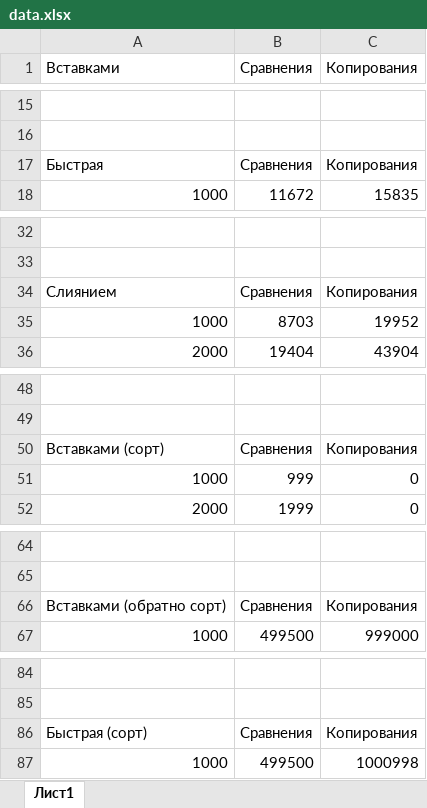
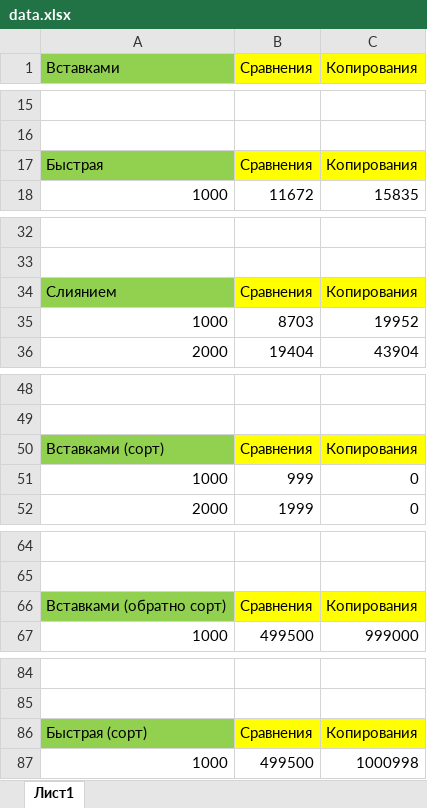
Before and after one commit to Maximprogrammer58/aisd_lab_3, an Excel workbook: statistics/data.xlsx, sheet Лист1, drawn as a sheet; only a part is shown, gaps mark what is left out; values as stored, in another font and other column widths than the file's, no borders; charts and pictures not drawn; the diff covers the shown part only; the diff names each change by its address in the sheet, - before the commit and + after, or states it on an @@ line.

Commit message:
An excel file with graphs and statistics on sorting has been completed. And fixed the design of the laboratory in accordance with google c++ style

```diff
--- a/statistics/data.xlsx (sheet Лист1)
+++ b/statistics/data.xlsx (sheet Лист1)
-A1 fill: none
+A1 fill: #92D050
-B1:C1 fill: none
+B1:C1 fill: #FFFF00
-A17 fill: none
+A17 fill: #92D050
-B17:C17 fill: none
+B17:C17 fill: #FFFF00
-A34 fill: none
+A34 fill: #92D050
-B34:C34 fill: none
+B34:C34 fill: #FFFF00
-A50 fill: none
+A50 fill: #92D050
-B50:C50 fill: none
+B50:C50 fill: #FFFF00
-A66 fill: none
+A66 fill: #92D050
-B66:C66 fill: none
+B66:C66 fill: #FFFF00
-A86 fill: none
+A86 fill: #92D050
-B86:C86 fill: none
+B86:C86 fill: #FFFF00
```
Also changed, not shown: cell formats elsewhere in this sheet, charts or pictures, 1 other file.
